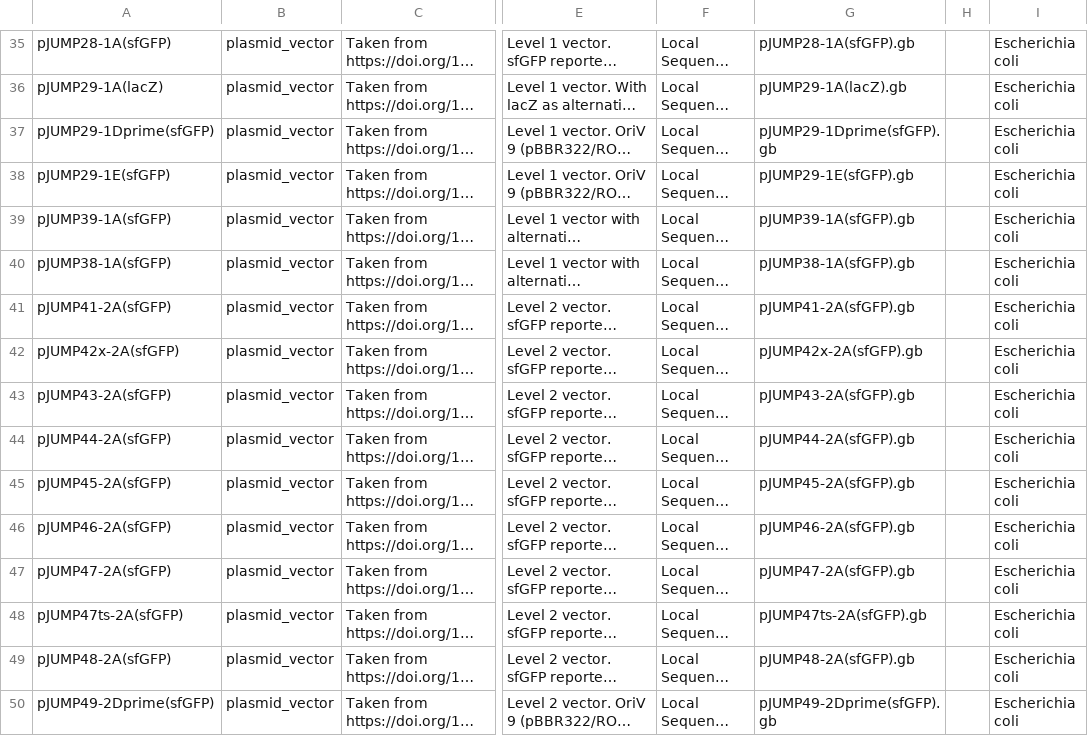
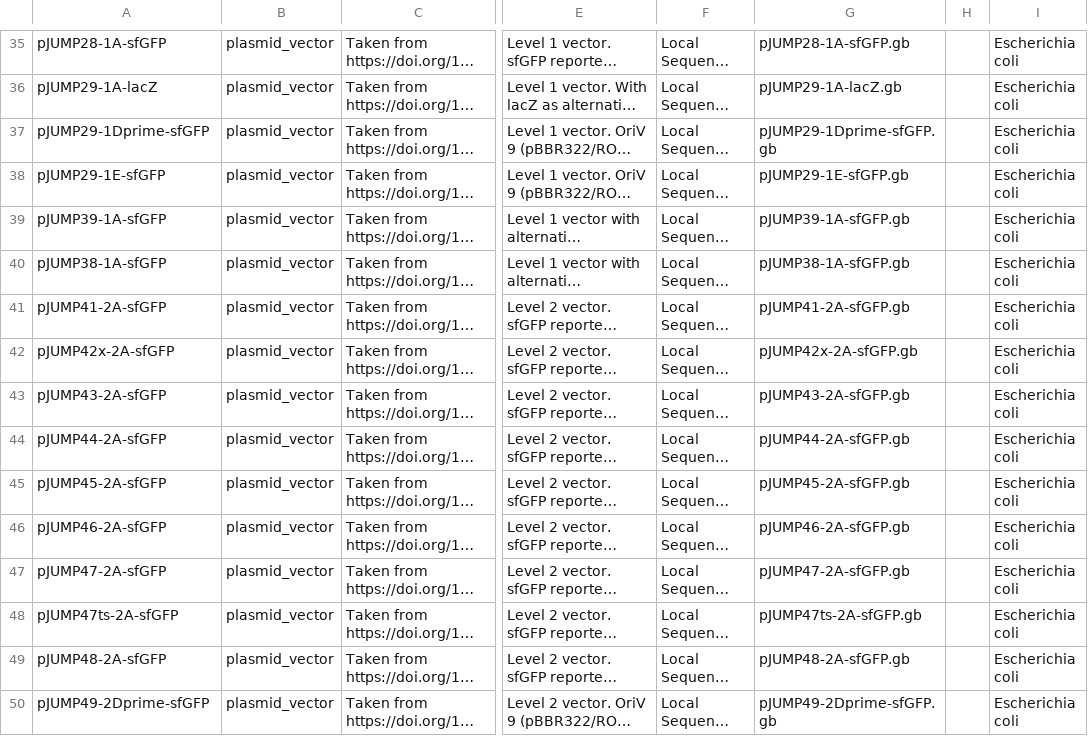
Before and after one commit to iGEM-Engineering/iGEM-distribution, a CSV file: JUMP Collection/views/Parts and Devices.csv, drawn as a sheet; only a part is shown, gaps mark what is left out; long unchanged cells end in …; the diff covers the shown part only; the diff names each change by its address in the sheet, - before the commit and + after, or states it on an @@ line.

```diff
--- a/JUMP Collection/views/Parts and Devices.csv
+++ b/JUMP Collection/views/Parts and Devices.csv
-A35: pJUMP28-1A(sfGFP)
+A35: pJUMP28-1A-sfGFP
-G35: pJUMP28-1A(sfGFP).gb
+G35: pJUMP28-1A-sfGFP.gb
-A36: pJUMP29-1A(lacZ)
+A36: pJUMP29-1A-lacZ
-G36: pJUMP29-1A(lacZ).gb
+G36: pJUMP29-1A-lacZ.gb
-A37: pJUMP29-1Dprime(sfGFP)
+A37: pJUMP29-1Dprime-sfGFP
-G37: pJUMP29-1Dprime(sfGFP).gb
+G37: pJUMP29-1Dprime-sfGFP.gb
-A38: pJUMP29-1E(sfGFP)
+A38: pJUMP29-1E-sfGFP
-G38: pJUMP29-1E(sfGFP).gb
+G38: pJUMP29-1E-sfGFP.gb
-A39: pJUMP39-1A(sfGFP)
+A39: pJUMP39-1A-sfGFP
-G39: pJUMP39-1A(sfGFP).gb
+G39: pJUMP39-1A-sfGFP.gb
-A40: pJUMP38-1A(sfGFP)
+A40: pJUMP38-1A-sfGFP
-G40: pJUMP38-1A(sfGFP).gb
+G40: pJUMP38-1A-sfGFP.gb
-A41: pJUMP41-2A(sfGFP)
+A41: pJUMP41-2A-sfGFP
-G41: pJUMP41-2A(sfGFP).gb
+G41: pJUMP41-2A-sfGFP.gb
-A42: pJUMP42x-2A(sfGFP)
+A42: pJUMP42x-2A-sfGFP
-G42: pJUMP42x-2A(sfGFP).gb
+G42: pJUMP42x-2A-sfGFP.gb
-A43: pJUMP43-2A(sfGFP)
+A43: pJUMP43-2A-sfGFP
-G43: pJUMP43-2A(sfGFP).gb
+G43: pJUMP43-2A-sfGFP.gb
-A44: pJUMP44-2A(sfGFP)
+A44: pJUMP44-2A-sfGFP
-G44: pJUMP44-2A(sfGFP).gb
+G44: pJUMP44-2A-sfGFP.gb
-A45: pJUMP45-2A(sfGFP)
+A45: pJUMP45-2A-sfGFP
-G45: pJUMP45-2A(sfGFP).gb
+G45: pJUMP45-2A-sfGFP.gb
-A46: pJUMP46-2A(sfGFP)
+A46: pJUMP46-2A-sfGFP
-G46: pJUMP46-2A(sfGFP).gb
+G46: pJUMP46-2A-sfGFP.gb
-A47: pJUMP47-2A(sfGFP)
+A47: pJUMP47-2A-sfGFP
-G47: pJUMP47-2A(sfGFP).gb
+G47: pJUMP47-2A-sfGFP.gb
-A48: pJUMP47ts-2A(sfGFP)
+A48: pJUMP47ts-2A-sfGFP
-G48: pJUMP47ts-2A(sfGFP).gb
+G48: pJUMP47ts-2A-sfGFP.gb
-A49: pJUMP48-2A(sfGFP)
+A49: pJUMP48-2A-sfGFP
-G49: pJUMP48-2A(sfGFP).gb
+G49: pJUMP48-2A-sfGFP.gb
-A50: pJUMP49-2Dprime(sfGFP)
+A50: pJUMP49-2Dprime-sfGFP
-G50: pJUMP49-2Dprime(sfGFP).gb
+G50: pJUMP49-2Dprime-sfGFP.gb
```
Also changed, not shown: 34 edited cells elsewhere in this file, 1 other file.
